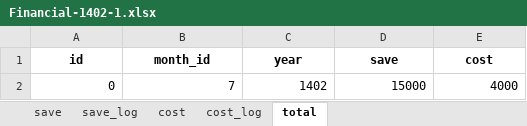
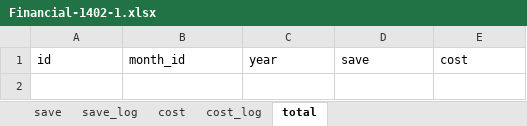
Before and after one commit to bnparham/financialManagement, an Excel workbook: Financial-1402-1.xlsx, sheet total, drawn as a sheet; values as stored, in another font and other column widths than the file's, no borders; the diff names each change by its address in the sheet, - before the commit and + after, or states it on an @@ line.

```diff
--- a/Financial-1402-1.xlsx (sheet total)
+++ b/Financial-1402-1.xlsx (sheet total)
@@ A1:E1 bold: on → off, alignment: center → left @@
-row 2: 0 | 7 | 1402 | 15000 | 4000
```
Also changed, not shown: sheet save_log, sheet save, sheet cost, sheet cost_log.
